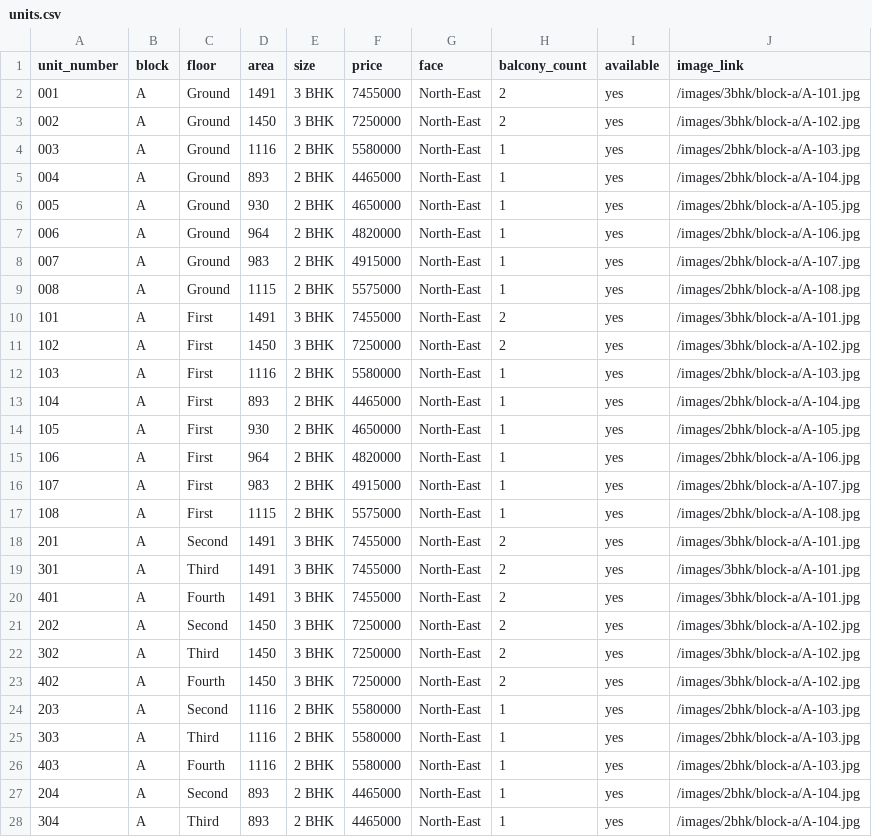
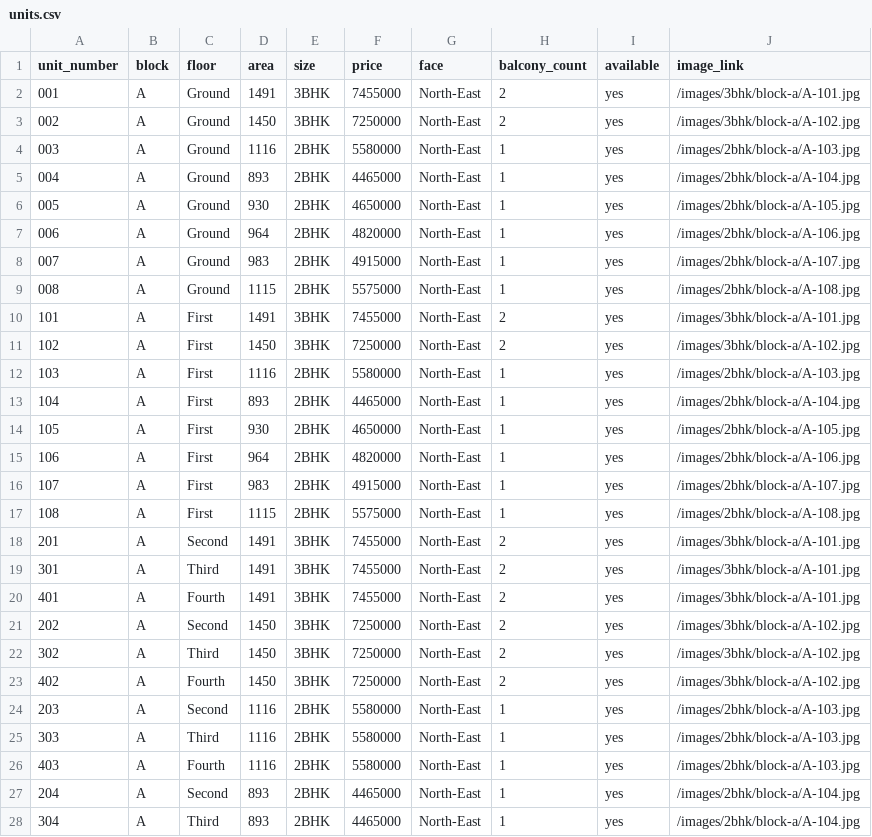
Before and after one commit to praveenbethapudi/milestone-builders, a CSV file: client/src/lib/units.csv, drawn as a sheet; only a part is shown; the diff covers the shown part only.

```diff
--- a/client/src/lib/units.csv
+++ b/client/src/lib/units.csv
@@ -1,28 +1,28 @@
 unit_number,block,floor,area,size,price,face,balcony_count,available,image_link
-001,A,Ground,1491,3 BHK,7455000,North-East,2,yes,/images/3bhk/block-a/A-101.jpg
-002,A,Ground,1450,3 BHK,7250000,North-East,2,yes,/images/3bhk/block-a/A-102.jpg
-003,A,Ground,1116,2 BHK,5580000,North-East,1,yes,/images/2bhk/block-a/A-103.jpg
-004,A,Ground,893,2 BHK,4465000,North-East,1,yes,/images/2bhk/block-a/A-104.jpg
-005,A,Ground,930,2 BHK,4650000,North-East,1,yes,/images/2bhk/block-a/A-105.jpg
-006,A,Ground,964,2 BHK,4820000,North-East,1,yes,/images/2bhk/block-a/A-106.jpg
-007,A,Ground,983,2 BHK,4915000,North-East,1,yes,/images/2bhk/block-a/A-107.jpg
-008,A,Ground,1115,2 BHK,5575000,North-East,1,yes,/images/2bhk/block-a/A-108.jpg
-101,A,First,1491,3 BHK,7455000,North-East,2,yes,/images/3bhk/block-a/A-101.jpg
-102,A,First,1450,3 BHK,7250000,North-East,2,yes,/images/3bhk/block-a/A-102.jpg
-103,A,First,1116,2 BHK,5580000,North-East,1,yes,/images/2bhk/block-a/A-103.jpg
-104,A,First,893,2 BHK,4465000,North-East,1,yes,/images/2bhk/block-a/A-104.jpg
-105,A,First,930,2 BHK,4650000,North-East,1,yes,/images/2bhk/block-a/A-105.jpg
-106,A,First,964,2 BHK,4820000,North-East,1,yes,/images/2bhk/block-a/A-106.jpg
-107,A,First,983,2 BHK,4915000,North-East,1,yes,/images/2bhk/block-a/A-107.jpg
-108,A,First,1115,2 BHK,5575000,North-East,1,yes,/images/2bhk/block-a/A-108.jpg
-201,A,Second,1491,3 BHK,7455000,North-East,2,yes,/images/3bhk/block-a/A-101.jpg
-301,A,Third,1491,3 BHK,7455000,North-East,2,yes,/images/3bhk/block-a/A-101.jpg
-401,A,Fourth,1491,3 BHK,7455000,North-East,2,yes,/images/3bhk/block-a/A-101.jpg
-202,A,Second,1450,3 BHK,7250000,North-East,2,yes,/images/3bhk/block-a/A-102.jpg
-302,A,Third,1450,3 BHK,7250000,North-East,2,yes,/images/3bhk/block-a/A-102.jpg
-402,A,Fourth,1450,3 BHK,7250000,North-East,2,yes,/images/3bhk/block-a/A-102.jpg
-203,A,Second,1116,2 BHK,5580000,North-East,1,yes,/images/2bhk/block-a/A-103.jpg
-303,A,Third,1116,2 BHK,5580000,North-East,1,yes,/images/2bhk/block-a/A-103.jpg
-403,A,Fourth,1116,2 BHK,5580000,North-East,1,yes,/images/2bhk/block-a/A-103.jpg
-204,A,Second,893,2 BHK,4465000,North-East,1,yes,/images/2bhk/block-a/A-104.jpg
-304,A,Third,893,2 BHK,4465000,North-East,1,yes,/images/2bhk/block-a/A-104.jpg
+"001",A,Ground,1491,"3BHK",7455000,North-East,2,yes,/images/3bhk/block-a/A-101.jpg
+"002",A,Ground,1450,"3BHK",7250000,North-East,2,yes,/images/3bhk/block-a/A-102.jpg
+"003",A,Ground,1116,"2BHK",5580000,North-East,1,yes,/images/2bhk/block-a/A-103.jpg
+"004",A,Ground,893,"2BHK",4465000,North-East,1,yes,/images/2bhk/block-a/A-104.jpg
+"005",A,Ground,930,"2BHK",4650000,North-East,1,yes,/images/2bhk/block-a/A-105.jpg
+"006",A,Ground,964,"2BHK",4820000,North-East,1,yes,/images/2bhk/block-a/A-106.jpg
+"007",A,Ground,983,"2BHK",4915000,North-East,1,yes,/images/2bhk/block-a/A-107.jpg
+"008",A,Ground,1115,"2BHK",5575000,North-East,1,yes,/images/2bhk/block-a/A-108.jpg
+"101",A,First,1491,"3BHK",7455000,North-East,2,yes,/images/3bhk/block-a/A-101.jpg
+"102",A,First,1450,"3BHK",7250000,North-East,2,yes,/images/3bhk/block-a/A-102.jpg
+"103",A,First,1116,"2BHK",5580000,North-East,1,yes,/images/2bhk/block-a/A-103.jpg
+"104",A,First,893,"2BHK",4465000,North-East,1,yes,/images/2bhk/block-a/A-104.jpg
+"105",A,First,930,"2BHK",4650000,North-East,1,yes,/images/2bhk/block-a/A-105.jpg
+"106",A,First,964,"2BHK",4820000,North-East,1,yes,/images/2bhk/block-a/A-106.jpg
+"107",A,First,983,"2BHK",4915000,North-East,1,yes,/images/2bhk/block-a/A-107.jpg
+"108",A,First,1115,"2BHK",5575000,North-East,1,yes,/images/2bhk/block-a/A-108.jpg
+"201",A,Second,1491,"3BHK",7455000,North-East,2,yes,/images/3bhk/block-a/A-101.jpg
+"301",A,Third,1491,"3BHK",7455000,North-East,2,yes,/images/3bhk/block-a/A-101.jpg
+"401",A,Fourth,1491,"3BHK",7455000,North-East,2,yes,/images/3bhk/block-a/A-101.jpg
+"202",A,Second,1450,"3BHK",7250000,North-East,2,yes,/images/3bhk/block-a/A-102.jpg
+"302",A,Third,1450,"3BHK",7250000,North-East,2,yes,/images/3bhk/block-a/A-102.jpg
+"402",A,Fourth,1450,"3BHK",7250000,North-East,2,yes,/images/3bhk/block-a/A-102.jpg
+"203",A,Second,1116,"2BHK",5580000,North-East,1,yes,/images/2bhk/block-a/A-103.jpg
+"303",A,Third,1116,"2BHK",5580000,North-East,1,yes,/images/2bhk/block-a/A-103.jpg
+"403",A,Fourth,1116,"2BHK",5580000,North-East,1,yes,/images/2bhk/block-a/A-103.jpg
+"204",A,Second,893,"2BHK",4465000,North-East,1,yes,/images/2bhk/block-a/A-104.jpg
+"304",A,Third,893,"2BHK",4465000,North-East,1,yes,/images/2bhk/block-a/A-104.jpg
```
Also changed, not shown: 53 edited cells elsewhere in this file, 1 other file.
